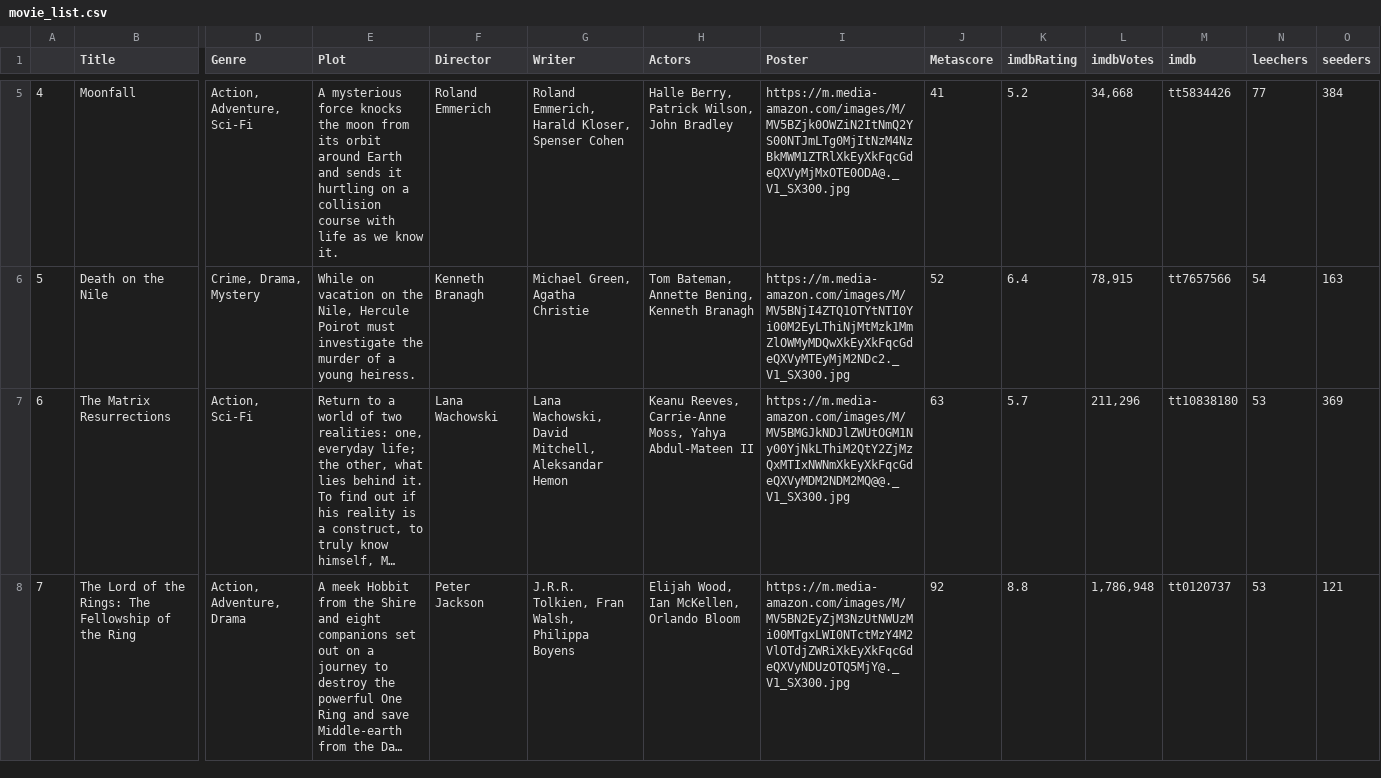
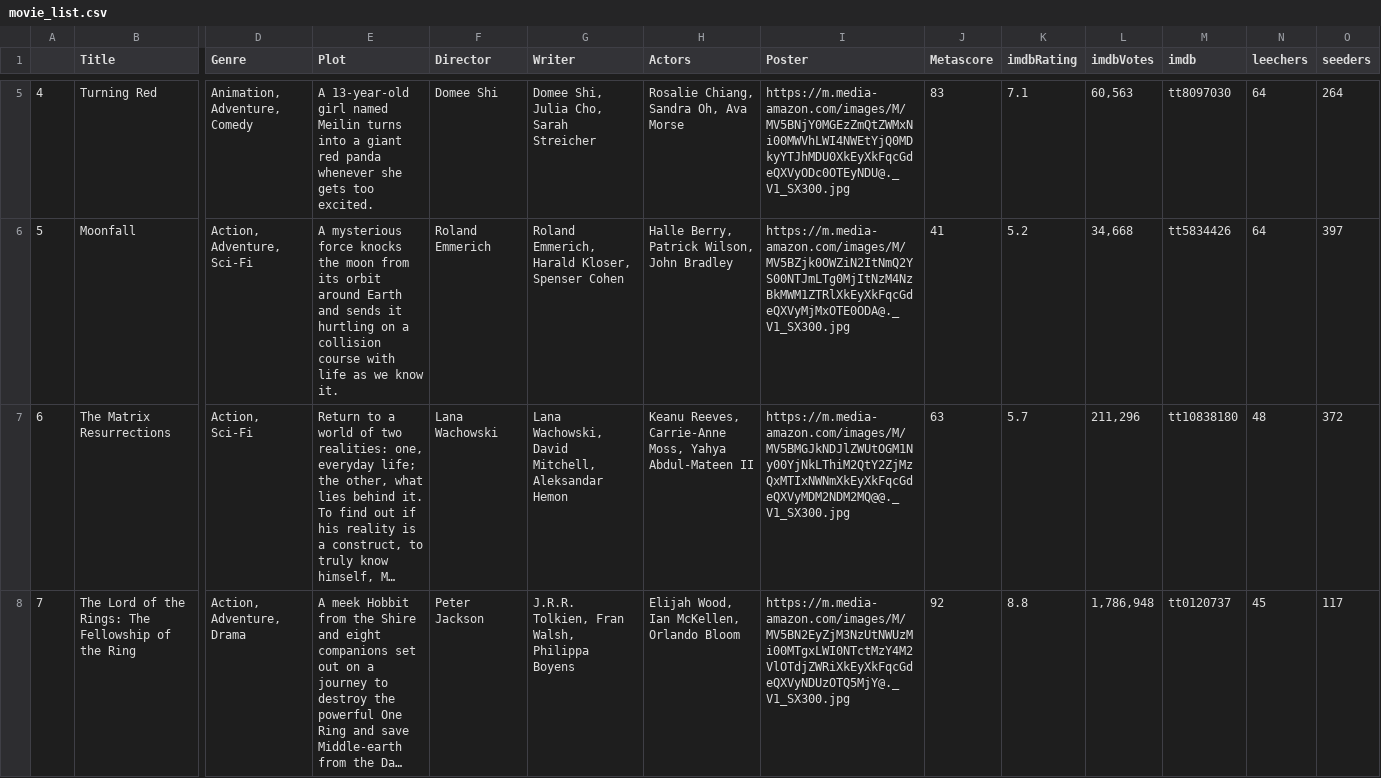
Before and after one commit to ErezWeiss1/Trending_Movies, a CSV file: data/movie_list.csv, drawn as a sheet; only a part is shown, gaps mark what is left out; long unchanged cells end in …; the diff covers the shown part only; the diff names each change by its address in the sheet, - before the commit and + after, or states it on an @@ line.

```diff
--- a/data/movie_list.csv
+++ b/data/movie_list.csv
-B5 (Title): Moonfall
+B5 (Title): Turning Red
-D5 (Genre): Action, Adventure, Sci-Fi
+D5 (Genre): Animation, Adventure, Comedy
-E5 (Plot): A mysterious force knocks the moon from its orbit around Earth and sends it hurtling on a collision course with life as we know it.
+E5 (Plot): A 13-year-old girl named Meilin turns into a giant red panda whenever she gets too excited.
-F5 (Director): Roland Emmerich
+F5 (Director): Domee Shi
-G5 (Writer): Roland Emmerich, Harald Kloser, Spenser Cohen
+G5 (Writer): Domee Shi, Julia Cho, Sarah Streicher
-H5 (Actors): Halle Berry, Patrick Wilson, John Bradley
+H5 (Actors): Rosalie Chiang, Sandra Oh, Ava Morse
-I5 (Poster): https://m.media-amazon.com/images/M/MV5BZjk0OWZiN2ItNmQ2YS00NTJmLTg0MjItNzM4NzBkMWM1ZTRlXkEyXkFqcGdeQXVyMjMxOTE0ODA@._V1_SX300.jpg
+I5 (Poster): https://m.media-amazon.com/images/M/MV5BNjY0MGEzZmQtZWMxNi00MWVhLWI4NWEtYjQ0MDkyYTJhMDU0XkEyXkFqcGdeQXVyODc0OTEyNDU@._V1_SX300.jpg
-J5 (Metascore): 41
+J5 (Metascore): 83
-K5 (imdbRating): 5.2
+K5 (imdbRating): 7.1
-L5 (imdbVotes): 34,668
+L5 (imdbVotes): 60,563
-M5 (imdb): tt5834426
+M5 (imdb): tt8097030
-N5 (leechers): 77
+N5 (leechers): 64
-O5 (seeders): 384
+O5 (seeders): 264
-B6 (Title): Death on the Nile
+B6 (Title): Moonfall
-D6 (Genre): Crime, Drama, Mystery
+D6 (Genre): Action, Adventure, Sci-Fi
-E6 (Plot): While on vacation on the Nile, Hercule Poirot must investigate the murder of a young heiress.
+E6 (Plot): A mysterious force knocks the moon from its orbit around Earth and sends it hurtling on a collision course with life as we know it.
-F6 (Director): Kenneth Branagh
+F6 (Director): Roland Emmerich
-G6 (Writer): Michael Green, Agatha Christie
+G6 (Writer): Roland Emmerich, Harald Kloser, Spenser Cohen
-H6 (Actors): Tom Bateman, Annette Bening, Kenneth Branagh
+H6 (Actors): Halle Berry, Patrick Wilson, John Bradley
-I6 (Poster): https://m.media-amazon.com/images/M/MV5BNjI4ZTQ1OTYtNTI0Yi00M2EyLThiNjMtMzk1MmZlOWMyMDQwXkEyXkFqcGdeQXVyMTEyMjM2NDc2._V1_SX300.jpg
+I6 (Poster): https://m.media-amazon.com/images/M/MV5BZjk0OWZiN2ItNmQ2YS00NTJmLTg0MjItNzM4NzBkMWM1ZTRlXkEyXkFqcGdeQXVyMjMxOTE0ODA@._V1_SX300.jpg
-J6 (Metascore): 52
+J6 (Metascore): 41
-K6 (imdbRating): 6.4
+K6 (imdbRating): 5.2
-L6 (imdbVotes): 78,915
+L6 (imdbVotes): 34,668
-M6 (imdb): tt7657566
+M6 (imdb): tt5834426
-N6 (leechers): 54
+N6 (leechers): 64
-O6 (seeders): 163
+O6 (seeders): 397
-N7 (leechers): 53
+N7 (leechers): 48
-O7 (seeders): 369
+O7 (seeders): 372
-N8 (leechers): 53
+N8 (leechers): 45
-O8 (seeders): 121
+O8 (seeders): 117
```
Also changed, not shown: 70 edited cells elsewhere in this file, 1 other file.
